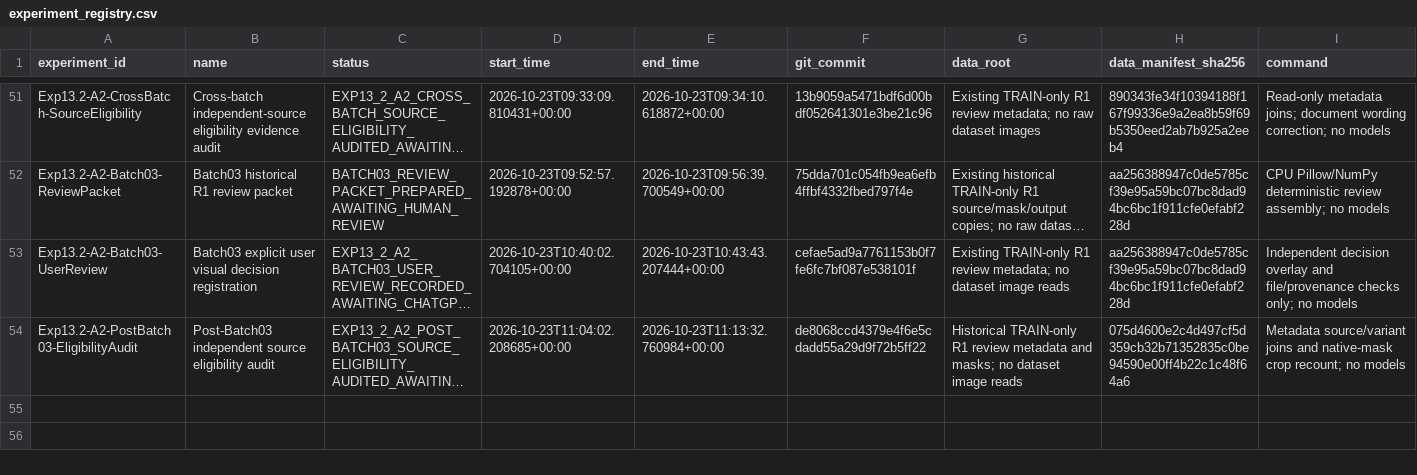
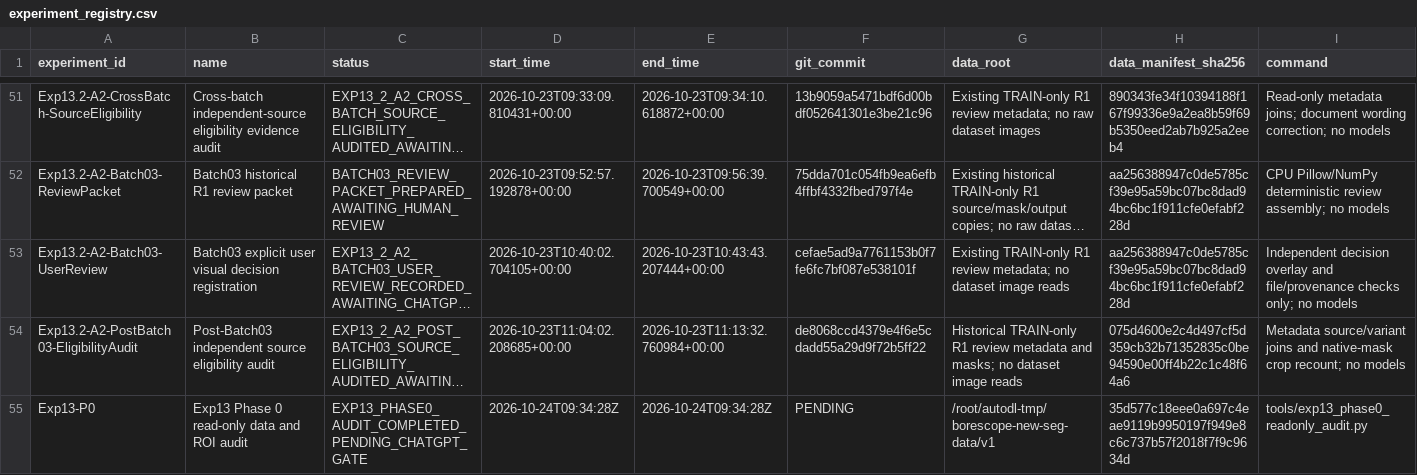
Before and after one commit to FlankKaicoder/borescope-new-seg-repro, a CSV file: results/experiment_registry.csv, drawn as a sheet; only a part is shown, gaps mark what is left out; long unchanged cells end in …; rows hold the shown columns only; the diff names each change by its address in the sheet, - before the commit and + after, or states it on an @@ line.

```diff
--- a/results/experiment_registry.csv
+++ b/results/experiment_registry.csv
+row 55: Exp13-P0 | Exp13 Phase 0 read-only data and ROI audit | EXP13_PHASE0_AUDIT_COMPLETED_PENDING_CHATGPT_GATE | 2026-10-24T09:34:28Z | 2026-10-24T09:34:28Z | PENDING | /root/autodl-tmp/borescope-new-seg-data/v1 | 35d577c18eee0a697c4eae9119b9950197f949e8c6c737b57f2018f7f9c9634d | tools/exp13_phase0_readonly_audit.py
```
Also changed, not shown: 14 other files.
